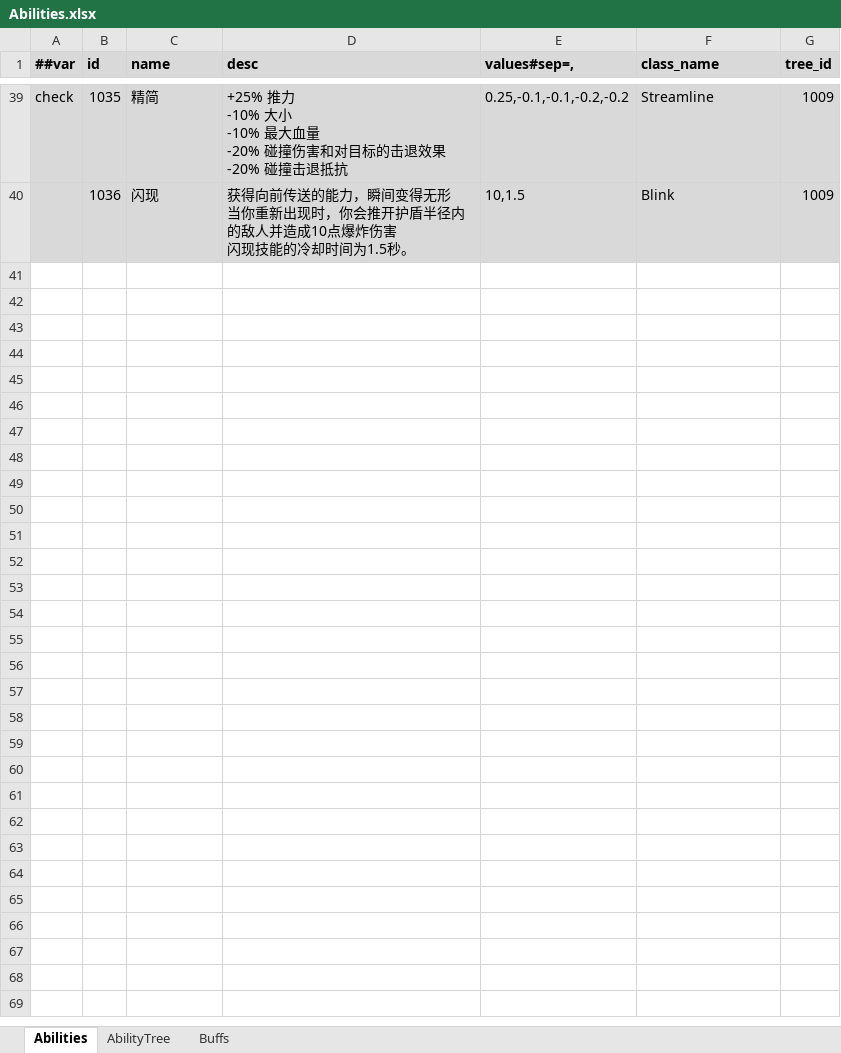
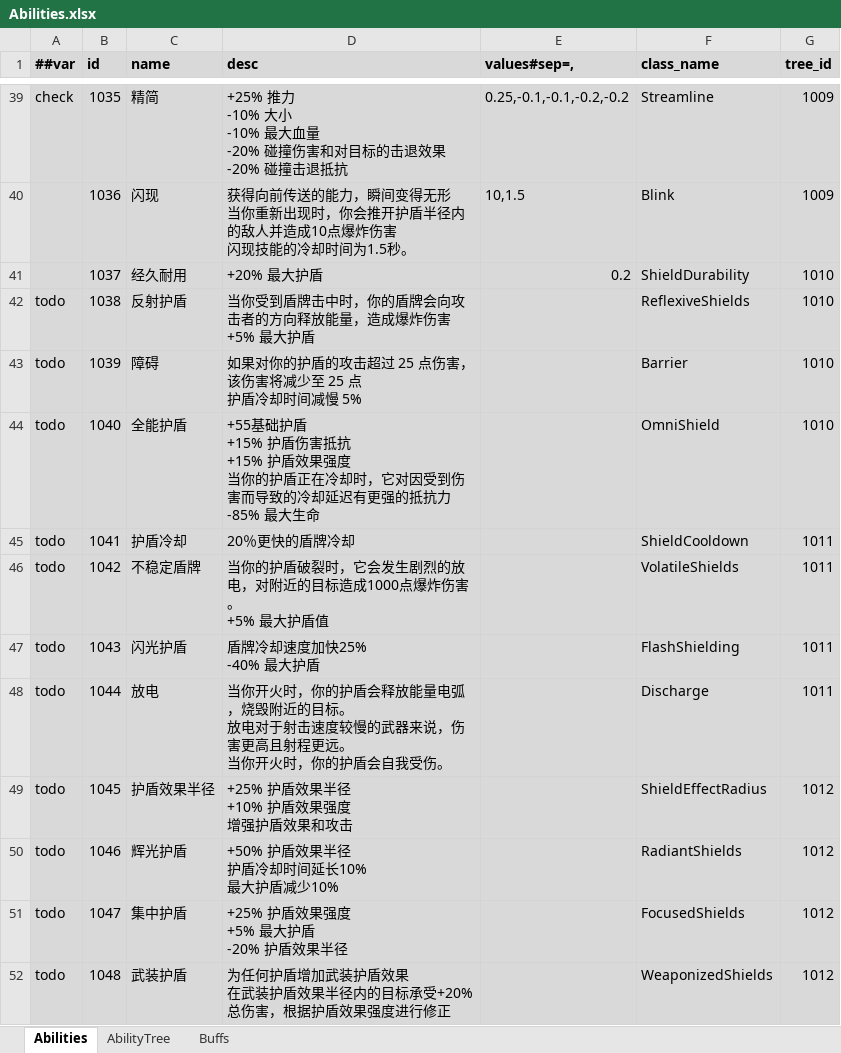
Before and after one commit to Abab-bk/NovaDrift, an Excel workbook: Tools/Luban/Datas/Abilities.xlsx, sheet Abilities, drawn as a sheet; only a part is shown, gaps mark what is left out; values as stored, in another font and other column widths than the file's, no borders; ↵ is a line break in a cell; the diff names each change by its address in the sheet, - before the commit and + after, or states it on an @@ line.

```diff
--- a/Tools/Luban/Datas/Abilities.xlsx (sheet Abilities)
+++ b/Tools/Luban/Datas/Abilities.xlsx (sheet Abilities)
+row 41:  | 1037 | 经久耐用 | +20% 最大护盾 | 0.2 | ShieldDurability | 1010
+row 42: todo | 1038 | 反射护盾 | 当你受到盾牌击中时，你的盾牌会向攻击者的方向释放能量，造成爆炸伤害 ↵ +5% 最大护盾 |  | ReflexiveShields | 1010
+row 43: todo | 1039 | 障碍 | 如果对你的护盾的攻击超过 25 点伤害，该伤害将减少至 25 点 ↵ 护盾冷却时间减慢 5% |  | Barrier | 1010
+row 44: todo | 1040 | 全能护盾 | +55基础护盾 ↵ +15% 护盾伤害抵抗 ↵ +15% 护盾效果强度 ↵ 当你的护盾正在冷却时，它对因受到伤害而导致的冷却延迟有更强的抵抗力 ↵ -85% 最大生命 |  | OmniShield | 1010
+row 45: todo | 1041 | 护盾冷却 | 20％更快的盾牌冷却 |  | ShieldCooldown | 1011
+row 46: todo | 1042 | 不稳定盾牌 | 当你的护盾破裂时，它会发生剧烈的放电，对附近的目标造成1000点爆炸伤害。 ↵ +5% 最大护盾值 |  | VolatileShields | 1011
+row 47: todo | 1043 | 闪光护盾 | 盾牌冷却速度加快25% ↵ -40% 最大护盾 |  | FlashShielding | 1011
+row 48: todo | 1044 | 放电 | 当你开火时，你的护盾会释放能量电弧，烧毁附近的目标。 ↵ 放电对于射击速度较慢的武器来说，伤害更高且射程更远。 ↵ 当你开火时，你的护盾会自我受伤。 |  | Discharge | 1011
+row 49: todo | 1045 | 护盾效果半径 | +25% 护盾效果半径 ↵ +10% 护盾效果强度 ↵ 增强护盾效果和攻击 |  | ShieldEffectRadius | 1012
+row 50: todo | 1046 | 辉光护盾 | +50% 护盾效果半径 ↵ 护盾冷却时间延长10% ↵ 最大护盾减少10% |  | RadiantShields | 1012
+row 51: todo | 1047 | 集中护盾 | +25% 护盾效果强度 ↵ +5% 最大护盾 ↵ -20% 护盾效果半径 |  | FocusedShields | 1012
+row 52: todo | 1048 | 武装护盾 | 为任何护盾增加武装护盾效果 ↵ 在武装护盾效果半径内的目标承受+20% 总伤害，根据护盾效果强度进行修正 |  | WeaponizedShields | 1012
```
Also changed, not shown: sheet AbilityTree, 10 other files.
